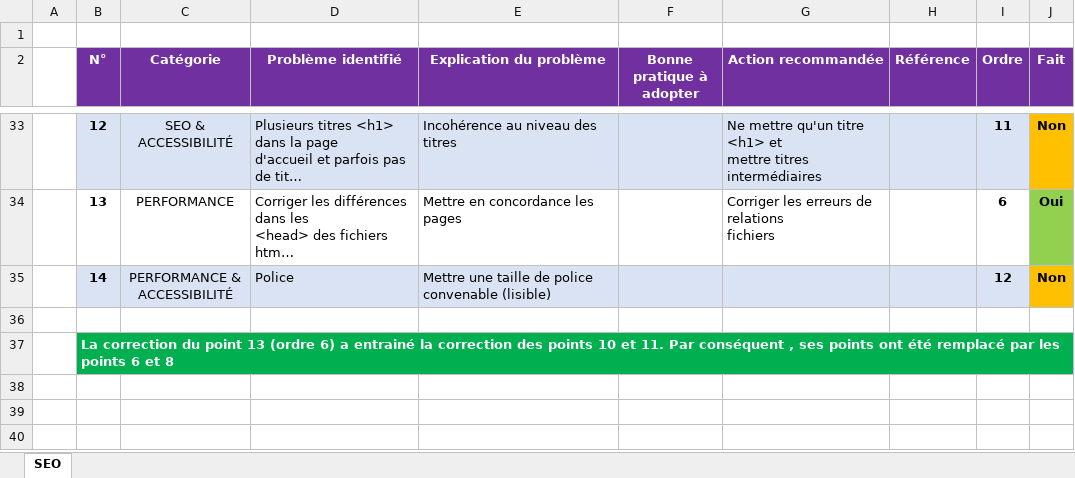
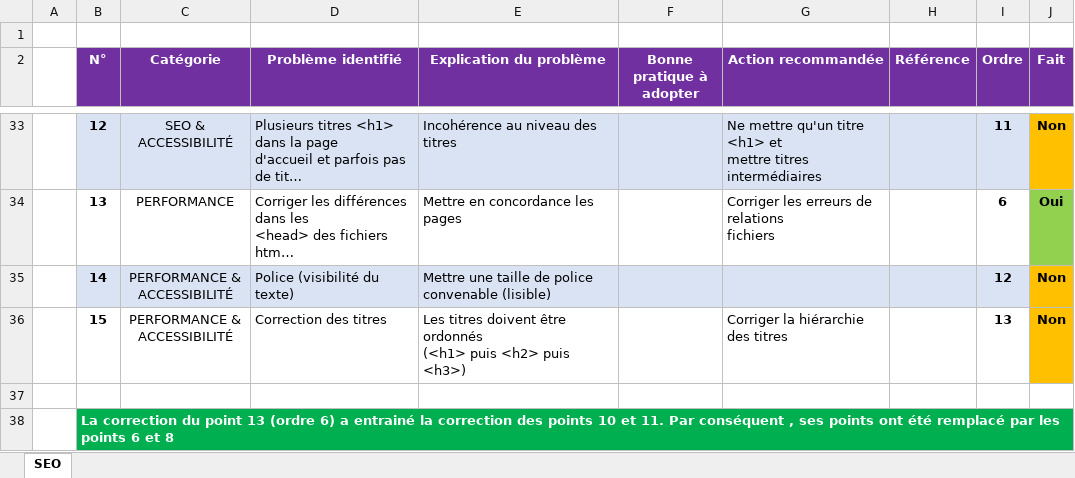
Before and after one commit to BrunoClevenot/BrunoClevenot_04_12072021, an Excel workbook: Analyses/Modèle-audit-SEO.xlsx, sheet SEO, drawn as a sheet; only a part is shown, gaps mark what is left out; long unchanged cells end in …; values as stored, in another font and other column widths than the file's, no borders; ↵ is a line break in a cell; the diff names each change by its address in the sheet, - before the commit and + after, or states it on an @@ line.

Commit message:
Correction des tableaux d'analyses

```diff
--- a/Analyses/Modèle-audit-SEO.xlsx (sheet SEO)
+++ b/Analyses/Modèle-audit-SEO.xlsx (sheet SEO)
-D35 (Problème identifié): Police
+D35 (Problème identifié): Police (visibilité du texte)
+row 36:  | 15 | PERFORMANCE & ↵ ACCESSIBILITÉ | Correction des titres | Les titres doivent être ordonnés ↵ (<h1> puis <h2> puis <h3>) |  | Corriger la hiérarchie des titres |  | 13 | Non
```
Also changed, not shown: Analyses/Évolution.xlsx.
